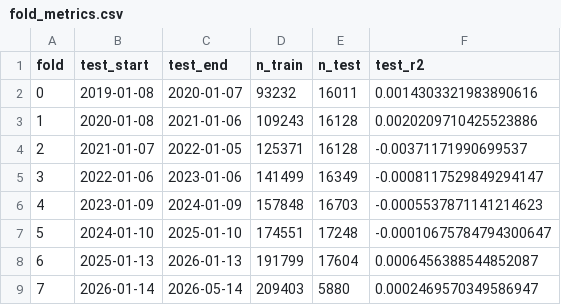
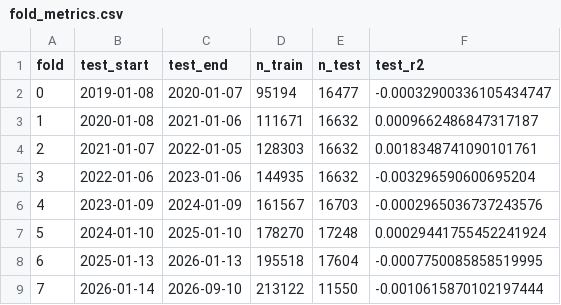
Before and after one commit to Yu-ChangCheng/PingPingPongPong, a CSV file: docs/data/fold_metrics.csv, drawn as a sheet.

```diff
--- a/docs/data/fold_metrics.csv
+++ b/docs/data/fold_metrics.csv
@@ -1,9 +1,9 @@
 fold,test_start,test_end,n_train,n_test,test_r2
-0,2019-01-08,2020-01-07,93232,16011,0.0014303321983890616
-1,2020-01-08,2021-01-06,109243,16128,0.0020209710425523886
-2,2021-01-07,2022-01-05,125371,16128,-0.00371171990699537
-3,2022-01-06,2023-01-06,141499,16349,-0.0008117529849294147
-4,2023-01-09,2024-01-09,157848,16703,-0.0005537871141214623
-5,2024-01-10,2025-01-10,174551,17248,-0.00010675784794300647
-6,2025-01-13,2026-01-13,191799,17604,0.0006456388544852087
-7,2026-01-14,2026-05-14,209403,5880,0.0002469570349586947
+0,2019-01-08,2020-01-07,95194,16477,-0.00032900336105434747
+1,2020-01-08,2021-01-06,111671,16632,0.0009662486847317187
+2,2021-01-07,2022-01-05,128303,16632,0.0018348741090101761
+3,2022-01-06,2023-01-06,144935,16632,-0.003296590600695204
+4,2023-01-09,2024-01-09,161567,16703,-0.0002965036737243576
+5,2024-01-10,2025-01-10,178270,17248,0.00029441755452241924
+6,2025-01-13,2026-01-13,195518,17604,-0.0007750085858519995
+7,2026-01-14,2026-09-10,213122,11550,-0.0010615870102197444
```
Also changed, not shown: docs/data/feature_importance.csv, docs/data/holdings.csv, 11 other files.
